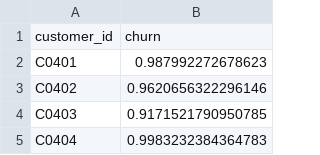
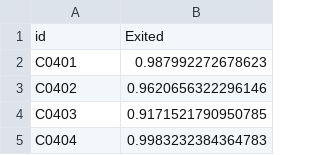
Before and after one commit to Jfenic/CATML, a CSV file: examples/data/kaggle_churn/submission.csv, drawn as a sheet; only a part is shown; removed rows and columns are numbered as before the commit, all else as after; the diff names each change by its address in the sheet, - before the commit and + after, or states it on an @@ line.

Commit message:
feat: add Kaggle dataset downloader and Bank Churn S4E1 solver
- Add scripts/kaggle_download.py to download and extract Kaggle competitions
- Add scripts/solve_bank_churn_kaggle.py automating end-to-end pipeline and submission
- Update .gitignore to strictly exclude /competitions/ and /data/

```diff
--- a/examples/data/kaggle_churn/submission.csv
+++ b/examples/data/kaggle_churn/submission.csv
-row 1: customer_id | churn
+row 1: id | Exited
```
Also changed, not shown: 3 other files.
